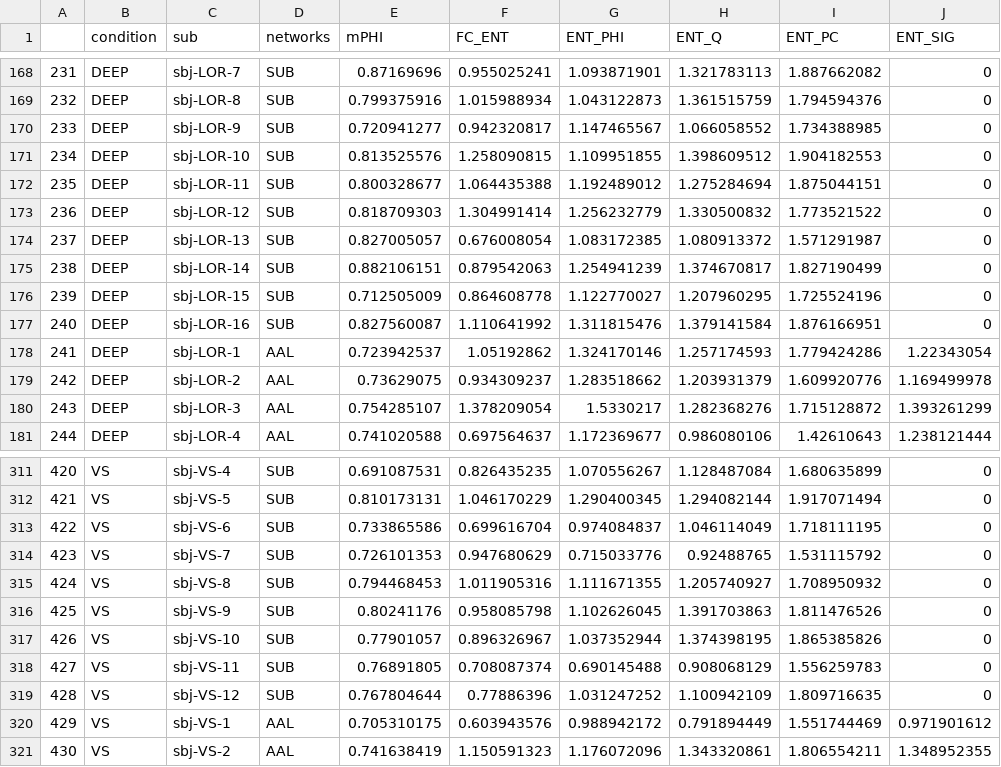
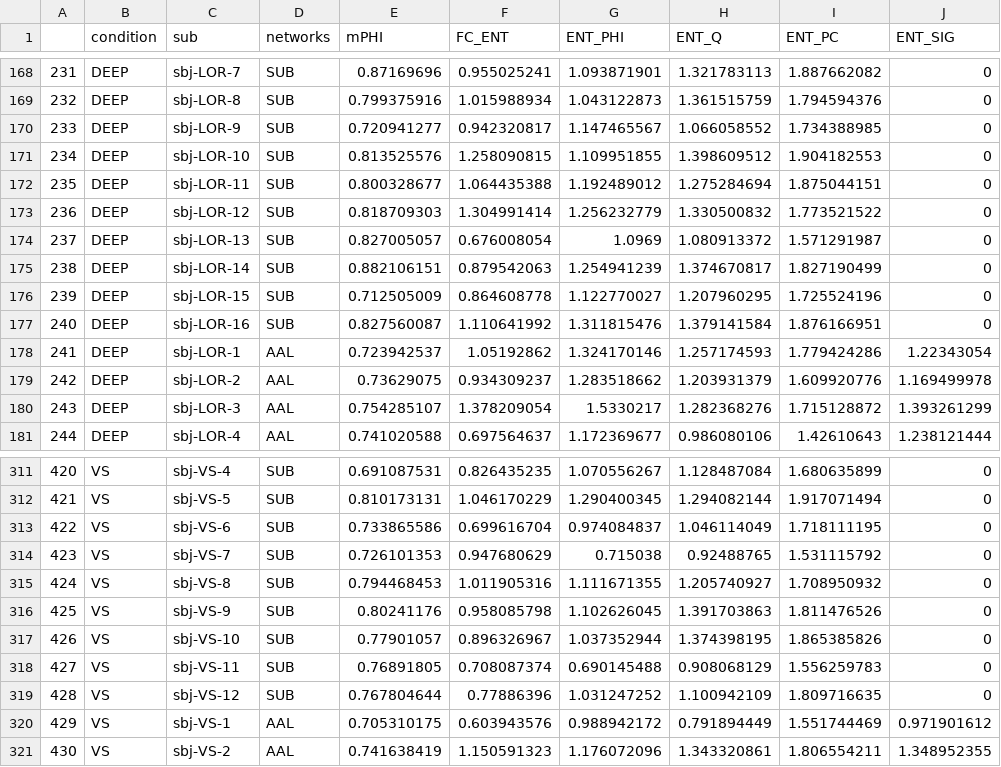
Before and after one commit to Peter6789/Network_dynamics_data, a CSV file: Data_LON.csv, drawn as a sheet; only a part is shown, gaps mark what is left out; the diff names each change by its address in the sheet, - before the commit and + after, or states it on an @@ line.

Commit message:
Update Data_LON.csv

```diff
--- a/Data_LON.csv
+++ b/Data_LON.csv
-G174 (ENT_PHI): 1.083172385
+G174 (ENT_PHI): 1.0969
-G314 (ENT_PHI): 0.715033776
+G314 (ENT_PHI): 0.715038
```
